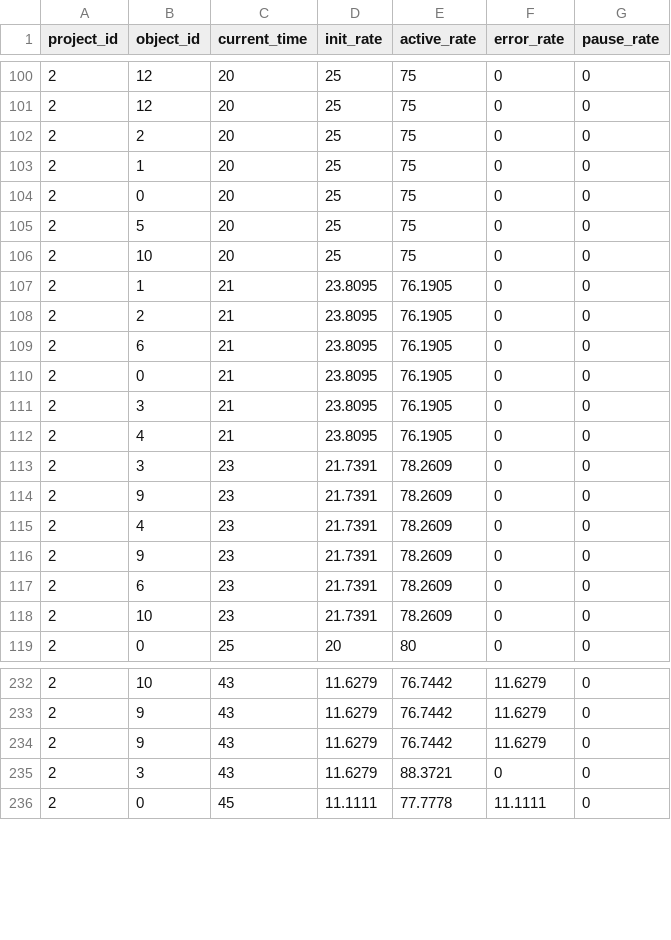
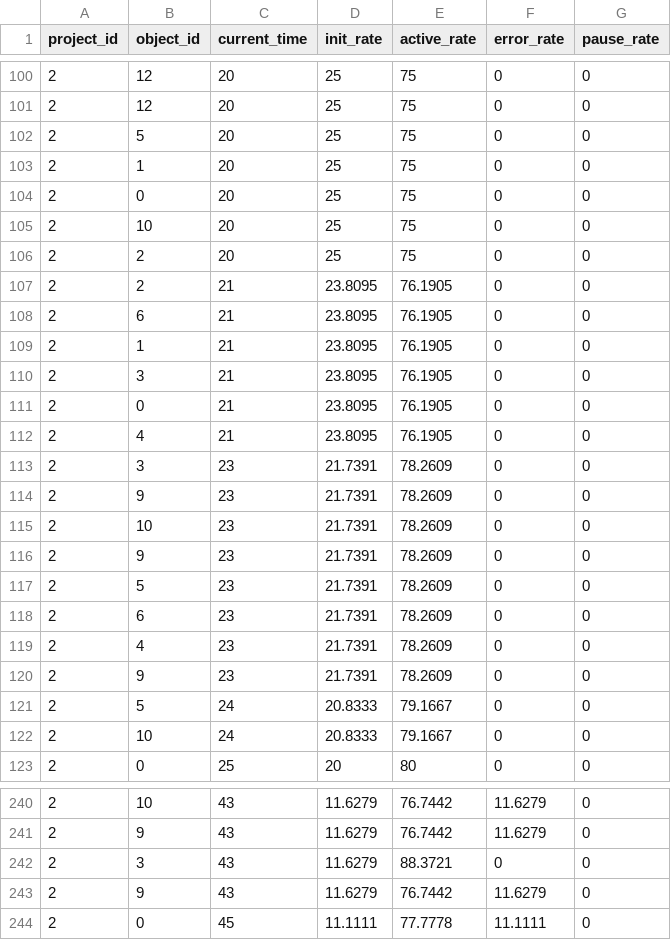
Before and after one commit to Tentailsahri/DT_FINAL_Project, a CSV file: CSV/state_rate_list2.csv, drawn as a sheet; only a part is shown, gaps mark what is left out; the diff covers the shown part only.

```diff
--- a/CSV/state_rate_list2.csv
+++ b/CSV/state_rate_list2.csv
@@ -101,12 +101,12 @@ project_id,object_id,current_time,init_rate,active_rate,error_rate,pause_rate
 2,12,20,25,75,0,0
-2,2,20,25,75,0,0
+2,5,20,25,75,0,0
 2,1,20,25,75,0,0
 2,0,20,25,75,0,0
-2,5,20,25,75,0,0
 2,10,20,25,75,0,0
-2,1,21,23.8095,76.1905,0,0
+2,2,20,25,75,0,0
 2,2,21,23.8095,76.1905,0,0
 2,6,21,23.8095,76.1905,0,0
+2,1,21,23.8095,76.1905,0,0
+2,3,21,23.8095,76.1905,0,0
 2,0,21,23.8095,76.1905,0,0
-2,3,21,23.8095,76.1905,0,0
 2,4,21,23.8095,76.1905,0,0
@@ -114,6 +114,10 @@ project_id,object_id,current_time,init_rate,active_rate,error_rate,pause_rate
 2,9,23,21.7391,78.2609,0,0
+2,10,23,21.7391,78.2609,0,0
+2,9,23,21.7391,78.2609,0,0
+2,5,23,21.7391,78.2609,0,0
+2,6,23,21.7391,78.2609,0,0
 2,4,23,21.7391,78.2609,0,0
 2,9,23,21.7391,78.2609,0,0
-2,6,23,21.7391,78.2609,0,0
-2,10,23,21.7391,78.2609,0,0
+2,5,24,20.8333,79.1667,0,0
+2,10,24,20.8333,79.1667,0,0
 2,0,25,20,80,0,0
@@ -233,4 +241,4 @@ project_id,object_id,current_time,init_rate,active_rate,error_rate,pause_rate
 2,9,43,11.6279,76.7442,11.6279,0
+2,3,43,11.6279,88.3721,0,0
 2,9,43,11.6279,76.7442,11.6279,0
-2,3,43,11.6279,88.3721,0,0
 2,0,45,11.1111,77.7778,11.1111,0
```
Also changed, not shown: 5 added rows, 1 removed row, 90 moved rows and 1 edited cell elsewhere in this file, CSV/Unity/scene 2/object_state_list2.csv, CSV/buf_count_list2.csv, 3 other files.
